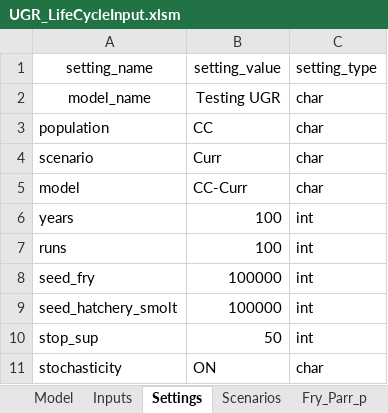
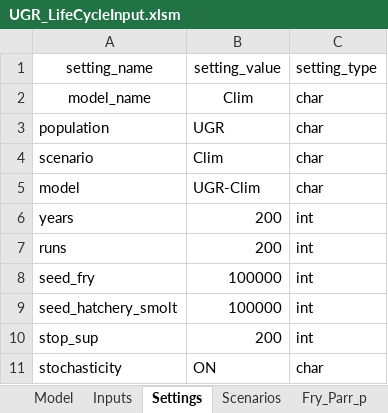
Before and after one commit to nick4rivers/Life-Cycle-Model, an Excel workbook: UGR_LifeCycleInput.xlsm, sheet Settings, drawn as a sheet; values as stored, in another font and other column widths than the file's, no borders; the diff names each change by its address in the sheet, - before the commit and + after, or states it on an @@ line.

```diff
--- a/UGR_LifeCycleInput.xlsm (sheet Settings)
+++ b/UGR_LifeCycleInput.xlsm (sheet Settings)
-B2 (setting_value): Testing UGR
+B2 (setting_value): Clim
-B3 (setting_value): CC
+B3 (setting_value): UGR
-B4 (setting_value): Curr
+B4 (setting_value): Clim
-B5 (setting_value): CC-Curr
+B5 (setting_value): UGR-Clim
-B6:B7 (setting_value): 100
+B6:B7 (setting_value): 200
-B10 (setting_value): 50
+B10 (setting_value): 200
```
Also changed, not shown: sheet Fry_Parr_p, sheet TotalBrood_HatchRelease, sheet Inputs, sheet Model, sheet PassedAdult_Spawner, other sheet tabs, formulas that keep their value, charts or pictures, 6 other files.
